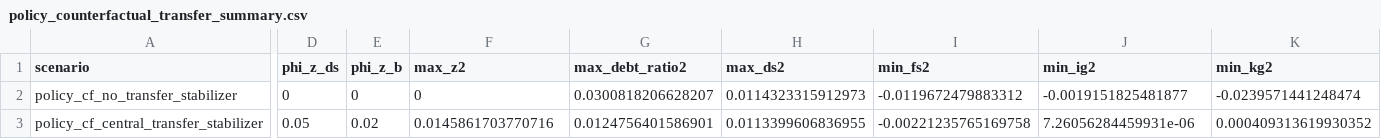
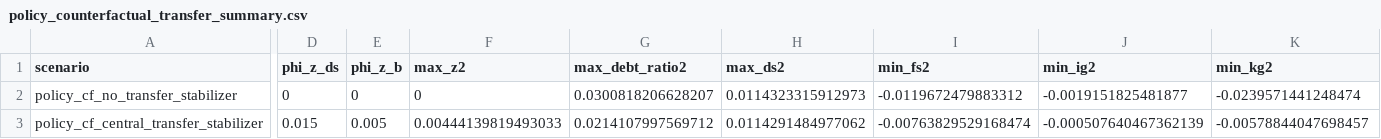
Before and after one commit to clips99/TANK_endo, a CSV file: code/policy_counterfactual/policy_counterfactual_transfer_summary.csv, drawn as a sheet; only a part is shown, gaps mark what is left out; the diff covers the shown part only; the diff names each change by its address in the sheet, - before the commit and + after, or states it on an @@ line.

```diff
--- a/code/policy_counterfactual/policy_counterfactual_transfer_summary.csv
+++ b/code/policy_counterfactual/policy_counterfactual_transfer_summary.csv
-D3 (phi_z_ds): 0.05
+D3 (phi_z_ds): 0.015
-E3 (phi_z_b): 0.02
+E3 (phi_z_b): 0.005
-F3 (max_z2): 0.0145861703770716
+F3 (max_z2): 0.00444139819493033
-G3 (max_debt_ratio2): 0.0124756401586901
+G3 (max_debt_ratio2): 0.0214107997569712
-H3 (max_ds2): 0.0113399606836955
+H3 (max_ds2): 0.0114291484977062
-I3 (min_fs2): -0.00221235765169758
+I3 (min_fs2): -0.00763829529168474
-J3 (min_ig2): 7.26056284459931e-06
+J3 (min_ig2): -0.000507640467362139
-K3 (min_kg2): 0.000409313619930352
+K3 (min_kg2): -0.00578844047698457
```
Also changed, not shown: 28 edited cells elsewhere in this file, code/policy_counterfactual/policy_counterfactual_irf_series.csv, code/policy_counterfactual/policy_counterfactual_summary.csv, 21 other files.
